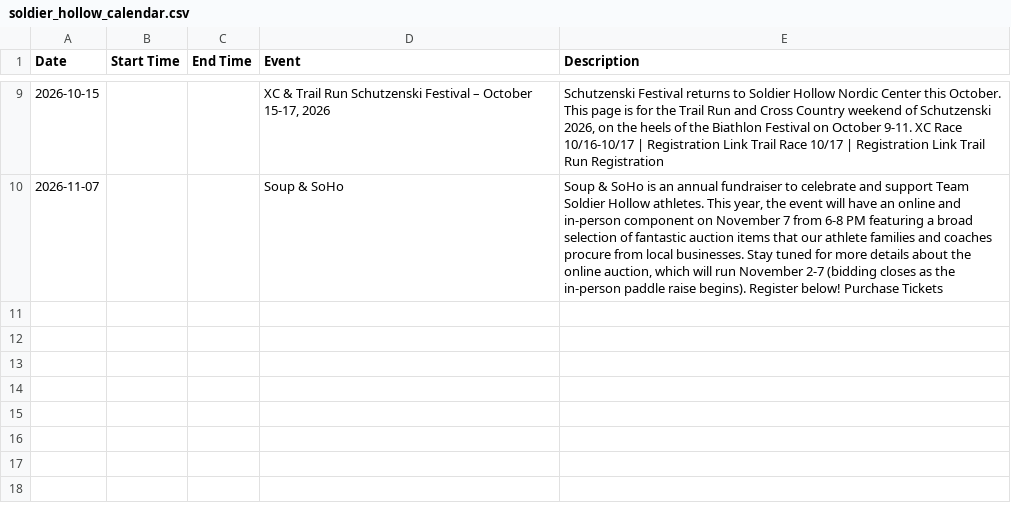
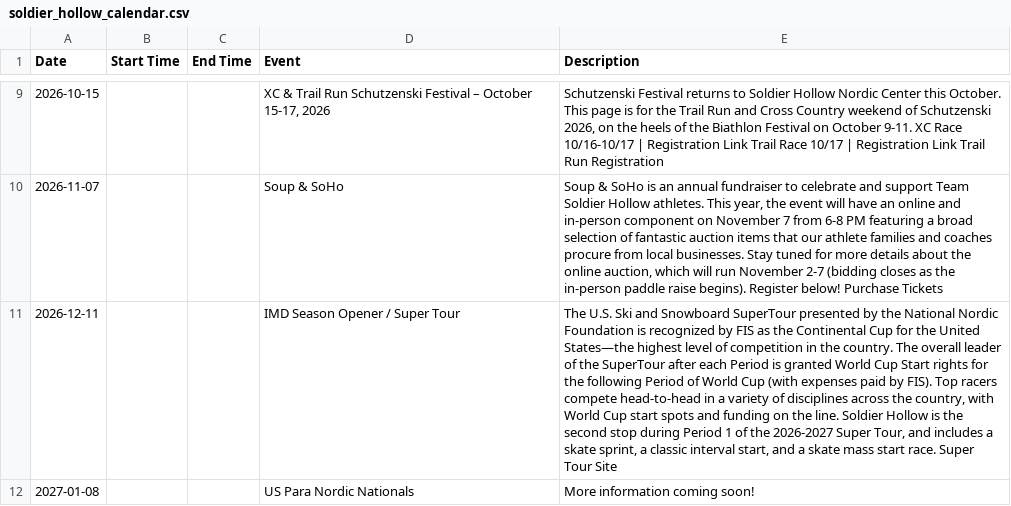
Before and after one commit to rmawhinney12/DK-Calendar, a CSV file: soldier_hollow_calendar.csv, drawn as a sheet; only a part is shown, gaps mark what is left out; the diff names each change by its address in the sheet, - before the commit and + after, or states it on an @@ line.

```diff
--- a/soldier_hollow_calendar.csv
+++ b/soldier_hollow_calendar.csv
+row 11: 2026-12-11 |  |  | IMD Season Opener / Super Tour | The U.S. Ski and Snowboard SuperTour presented by the National Nordic Foundation is recognized by FIS as the Continental Cup for the United States—the highest level of competition in the country. The overall leader of the SuperTour after each Period is granted World Cup Start rights for the following Period of World Cup (with expenses paid by FIS). Top racers compete head-to-head in a variety of disciplines across the country, with World Cup start spots and funding on the line. Soldier Hollow is the second stop during Period 1 of the 2026-2027 Super Tour, and includes a skate sprint, a classic interval start, and a skate mass start race. Super Tour Site
+row 12: 2027-01-08 |  |  | US Para Nordic Nationals | More information coming soon!
```
Also changed, not shown: combined_calendar.csv, deer_creek_vega_calendar.csv, 2 other files.
